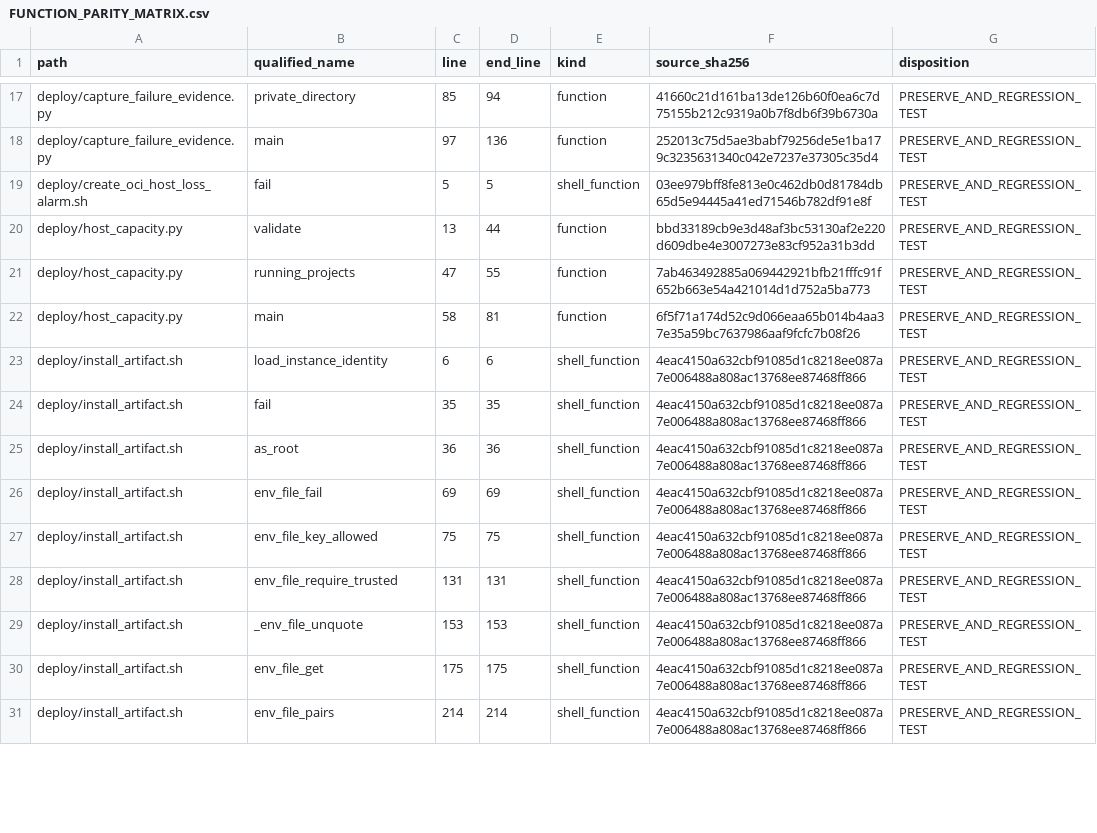
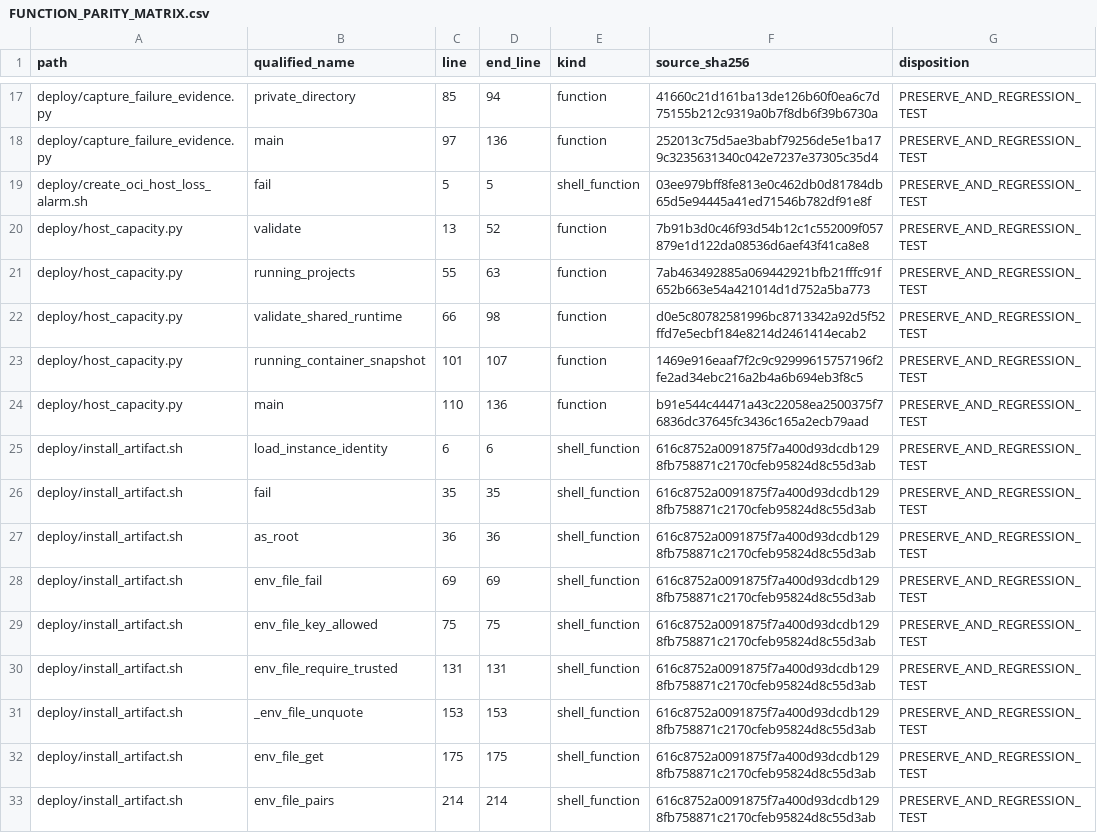
Before and after one commit to asad13-Binana/Bitcoin-Bot-Live-Trading-on-Binance-any-Exchange-TestNet, a CSV file: docs/audit/FUNCTION_PARITY_MATRIX.csv, drawn as a sheet; only a part is shown, gaps mark what is left out; the diff covers the shown part only.

Commit message:
Validate shared Testnet host capacity before recovery installation (#23)
Fixes prepared with GPT-6 Astra. Preserve Oracle and isolated profile requirements, reject Live cohosts and enforce explicit CPU, RAM and PID reservations.

```diff
--- a/docs/audit/FUNCTION_PARITY_MATRIX.csv
+++ b/docs/audit/FUNCTION_PARITY_MATRIX.csv
@@ -19,13 +19,15 @@
 "deploy/create_oci_host_loss_alarm.sh","fail","5","5","shell_function","03ee979bff8fe813e0c462db0d81784db65d5e94445a41ed71546b782df91e8f","PRESERVE_AND_REGRESSION_TEST"
-"deploy/host_capacity.py","validate","13","44","function","bbd33189cb9e3d48af3bc53130af2e220d609dbe4e3007273e83cf952a31b3dd","PRESERVE_AND_REGRESSION_TEST"
-"deploy/host_capacity.py","running_projects","47","55","function","7ab463492885a069442921bfb21fffc91f652b663e54a421014d1d752a5ba773","PRESERVE_AND_REGRESSION_TEST"
-"deploy/host_capacity.py","main","58","81","function","6f5f71a174d52c9d066eaa65b014b4aa37e35a59bc7637986aaf9fcfc7b08f26","PRESERVE_AND_REGRESSION_TEST"
-"deploy/install_artifact.sh","load_instance_identity","6","6","shell_function","4eac4150a632cbf91085d1c8218ee087a7e006488a808ac13768ee87468ff866","PRESERVE_AND_REGRESSION_TEST"
-"deploy/install_artifact.sh","fail","35","35","shell_function","4eac4150a632cbf91085d1c8218ee087a7e006488a808ac13768ee87468ff866","PRESERVE_AND_REGRESSION_TEST"
-"deploy/install_artifact.sh","as_root","36","36","shell_function","4eac4150a632cbf91085d1c8218ee087a7e006488a808ac13768ee87468ff866","PRESERVE_AND_REGRESSION_TEST"
-"deploy/install_artifact.sh","env_file_fail","69","69","shell_function","4eac4150a632cbf91085d1c8218ee087a7e006488a808ac13768ee87468ff866","PRESERVE_AND_REGRESSION_TEST"
-"deploy/install_artifact.sh","env_file_key_allowed","75","75","shell_function","4eac4150a632cbf91085d1c8218ee087a7e006488a808ac13768ee87468ff866","PRESERVE_AND_REGRESSION_TEST"
-"deploy/install_artifact.sh","env_file_require_trusted","131","131","shell_function","4eac4150a632cbf91085d1c8218ee087a7e006488a808ac13768ee87468ff866","PRESERVE_AND_REGRESSION_TEST"
-"deploy/install_artifact.sh","_env_file_unquote","153","153","shell_function","4eac4150a632cbf91085d1c8218ee087a7e006488a808ac13768ee87468ff866","PRESERVE_AND_REGRESSION_TEST"
-"deploy/install_artifact.sh","env_file_get","175","175","shell_function","4eac4150a632cbf91085d1c8218ee087a7e006488a808ac13768ee87468ff866","PRESERVE_AND_REGRESSION_TEST"
-"deploy/install_artifact.sh","env_file_pairs","214","214","shell_function","4eac4150a632cbf91085d1c8218ee087a7e006488a808ac13768ee87468ff866","PRESERVE_AND_REGRESSION_TEST"
+"deploy/host_capacity.py","validate","13","52","function","7b91b3d0c46f93d54b12c1c552009f057879e1d122da08536d6aef43f41ca8e8","PRESERVE_AND_REGRESSION_TEST"
+"deploy/host_capacity.py","running_projects","55","63","function","7ab463492885a069442921bfb21fffc91f652b663e54a421014d1d752a5ba773","PRESERVE_AND_REGRESSION_TEST"
+"deploy/host_capacity.py","validate_shared_runtime","66","98","function","d0e5c80782581996bc8713342a92d5f52ffd7e5ecbf184e8214d2461414ecab2","PRESERVE_AND_REGRESSION_TEST"
+"deploy/host_capacity.py","running_container_snapshot","101","107","function","1469e916eaaf7f2c9c92999615757196f2fe2ad34ebc216a2b4a6b694eb3f8c5","PRESERVE_AND_REGRESSION_TEST"
+"deploy/host_capacity.py","main","110","136","function","b91e544c44471a43c22058ea2500375f76836dc37645fc3436c165a2ecb79aad","PRESERVE_AND_REGRESSION_TEST"
+"deploy/install_artifact.sh","load_instance_identity","6","6","shell_function","616c8752a0091875f7a400d93dcdb1298fb758871c2170cfeb95824d8c55d3ab","PRESERVE_AND_REGRESSION_TEST"
+"deploy/install_artifact.sh","fail","35","35","shell_function","616c8752a0091875f7a400d93dcdb1298fb758871c2170cfeb95824d8c55d3ab","PRESERVE_AND_REGRESSION_TEST"
+"deploy/install_artifact.sh","as_root","36","36","shell_function","616c8752a0091875f7a400d93dcdb1298fb758871c2170cfeb95824d8c55d3ab","PRESERVE_AND_REGRESSION_TEST"
+"deploy/install_artifact.sh","env_file_fail","69","69","shell_function","616c8752a0091875f7a400d93dcdb1298fb758871c2170cfeb95824d8c55d3ab","PRESERVE_AND_REGRESSION_TEST"
+"deploy/install_artifact.sh","env_file_key_allowed","75","75","shell_function","616c8752a0091875f7a400d93dcdb1298fb758871c2170cfeb95824d8c55d3ab","PRESERVE_AND_REGRESSION_TEST"
+"deploy/install_artifact.sh","env_file_require_trusted","131","131","shell_function","616c8752a0091875f7a400d93dcdb1298fb758871c2170cfeb95824d8c55d3ab","PRESERVE_AND_REGRESSION_TEST"
+"deploy/install_artifact.sh","_env_file_unquote","153","153","shell_function","616c8752a0091875f7a400d93dcdb1298fb758871c2170cfeb95824d8c55d3ab","PRESERVE_AND_REGRESSION_TEST"
+"deploy/install_artifact.sh","env_file_get","175","175","shell_function","616c8752a0091875f7a400d93dcdb1298fb758871c2170cfeb95824d8c55d3ab","PRESERVE_AND_REGRESSION_TEST"
+"deploy/install_artifact.sh","env_file_pairs","214","214","shell_function","616c8752a0091875f7a400d93dcdb1298fb758871c2170cfeb95824d8c55d3ab","PRESERVE_AND_REGRESSION_TEST"
```
Also changed, not shown: 25 edited cells elsewhere in this file, docs/audit/FILE_REVIEW_LEDGER.csv, 8 other files.
